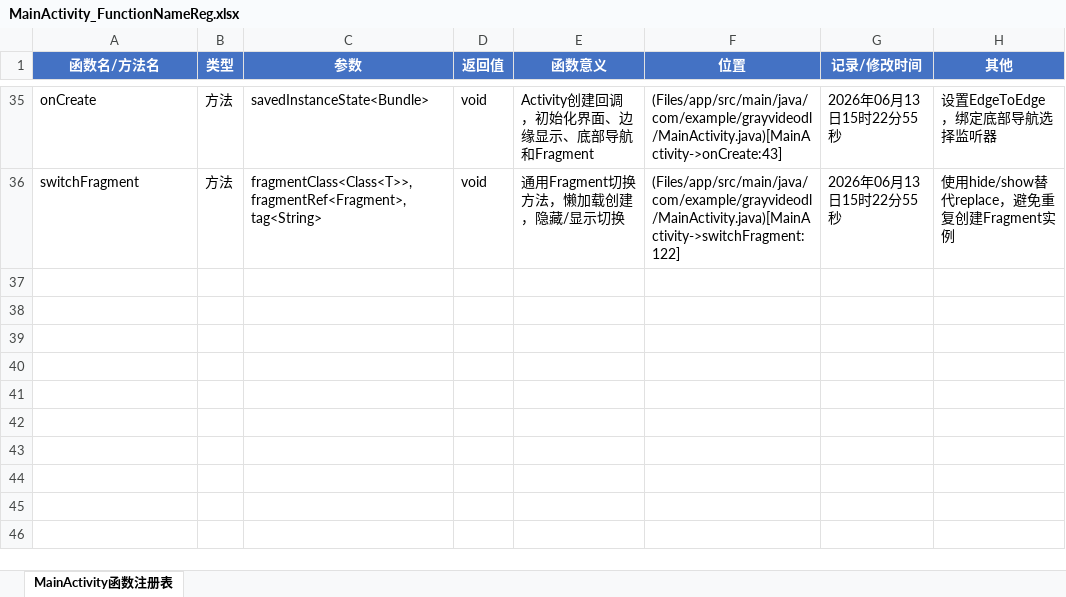
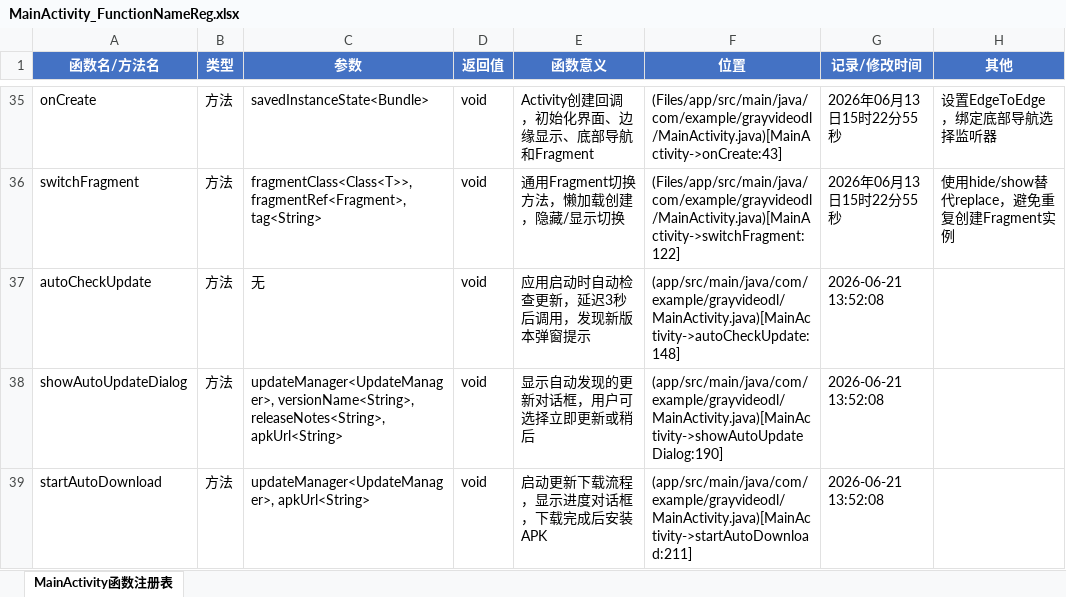
Before and after one commit to Skylf/GrayVideoDL, an Excel workbook: ProjectDescription/MainActivity_FunctionNameReg.xlsx, sheet MainActivity函数注册表, drawn as a sheet; only a part is shown, gaps mark what is left out; values as stored, in another font and other column widths than the file's, no borders; the diff names each change by its address in the sheet, - before the commit and + after, or states it on an @@ line.

```diff
--- a/ProjectDescription/MainActivity_FunctionNameReg.xlsx (sheet MainActivity函数注册表)
+++ b/ProjectDescription/MainActivity_FunctionNameReg.xlsx (sheet MainActivity函数注册表)
+row 37: autoCheckUpdate | 方法 | 无 | void | 应用启动时自动检查更新，延迟3秒后调用，发现新版本弹窗提示 | (app/src/main/java/com/example/grayvideodl/MainActivity.java)[MainActivity->autoCheckUpdate:148] | 2026-06-21 13:52:08
+row 38: showAutoUpdateDialog | 方法 | updateManager<UpdateManager>, versionName<String>, releaseNotes<String>, apkUrl<String> | void | 显示自动发现的更新对话框，用户可选择立即更新或稍后 | (app/src/main/java/com/example/grayvideodl/MainActivity.java)[MainActivity->showAutoUpdateDialog:190] | 2026-06-21 13:52:08
+row 39: startAutoDownload | 方法 | updateManager<UpdateManager>, apkUrl<String> | void | 启动更新下载流程，显示进度对话框，下载完成后安装APK | (app/src/main/java/com/example/grayvideodl/MainActivity.java)[MainActivity->startAutoDownload:211] | 2026-06-21 13:52:08
```
Also changed, not shown: ProjectDescription/SettingsFragment_FunctionNameReg.xlsx, 14 other files.
